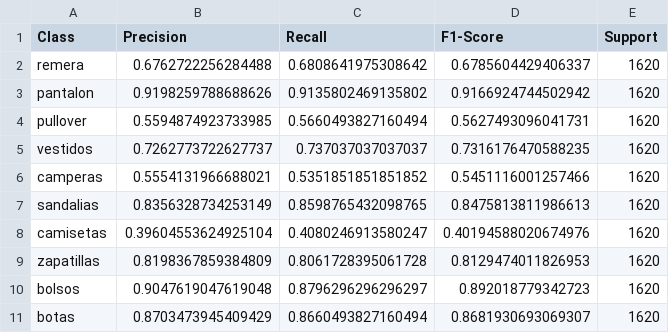
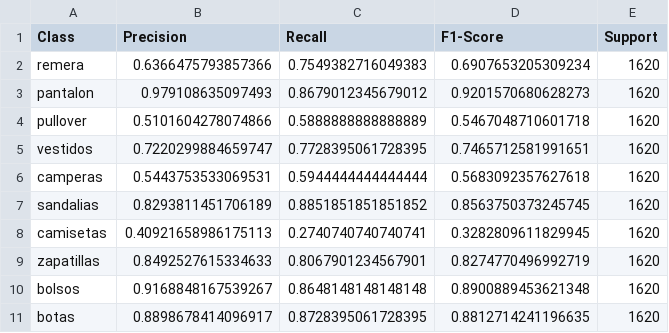
Before and after one commit to munhof/TP-2-Labo-de-datos, a CSV file: reportes_clasificacion/best_gini_report.csv, drawn as a sheet.

```diff
--- a/reportes_clasificacion/best_gini_report.csv
+++ b/reportes_clasificacion/best_gini_report.csv
@@ -1,11 +1,11 @@
 Class,Precision,Recall,F1-Score,Support
-remera,0.6762722256284488,0.6808641975308642,0.6785604429406337,1620
-pantalon,0.9198259788688626,0.9135802469135802,0.9166924744502942,1620
-pullover,0.5594874923733985,0.5660493827160494,0.5627493096041731,1620
-vestidos,0.7262773722627737,0.737037037037037,0.7316176470588235,1620
-camperas,0.5554131966688021,0.5351851851851852,0.5451116001257466,1620
-sandalias,0.8356328734253149,0.8598765432098765,0.8475813811986613,1620
-camisetas,0.39604553624925104,0.4080246913580247,0.40194588020674976,1620
-zapatillas,0.8198367859384809,0.8061728395061728,0.8129474011826953,1620
-bolsos,0.9047619047619048,0.8796296296296297,0.892018779342723,1620
-botas,0.8703473945409429,0.8660493827160494,0.8681930693069307,1620
+remera,0.6366475793857366,0.7549382716049383,0.6907653205309234,1620
+pantalon,0.979108635097493,0.8679012345679012,0.9201570680628273,1620
+pullover,0.5101604278074866,0.5888888888888889,0.5467048710601718,1620
+vestidos,0.7220299884659747,0.7728395061728395,0.7465712581991651,1620
+camperas,0.5443753533069531,0.5944444444444444,0.5683092357627618,1620
+sandalias,0.8293811451706189,0.8851851851851852,0.8563750373245745,1620
+camisetas,0.40921658986175113,0.2740740740740741,0.3282809611829945,1620
+zapatillas,0.8492527615334633,0.8067901234567901,0.8274770496992719,1620
+bolsos,0.9168848167539267,0.8648148148148148,0.8900889453621348,1620
+botas,0.8898678414096917,0.8728395061728395,0.8812714241196635,1620
```
Also changed, not shown: reportes_clasificacion/mean_entropy_report.csv, reportes_clasificacion/mean_gini_report.csv, 21 other files.
